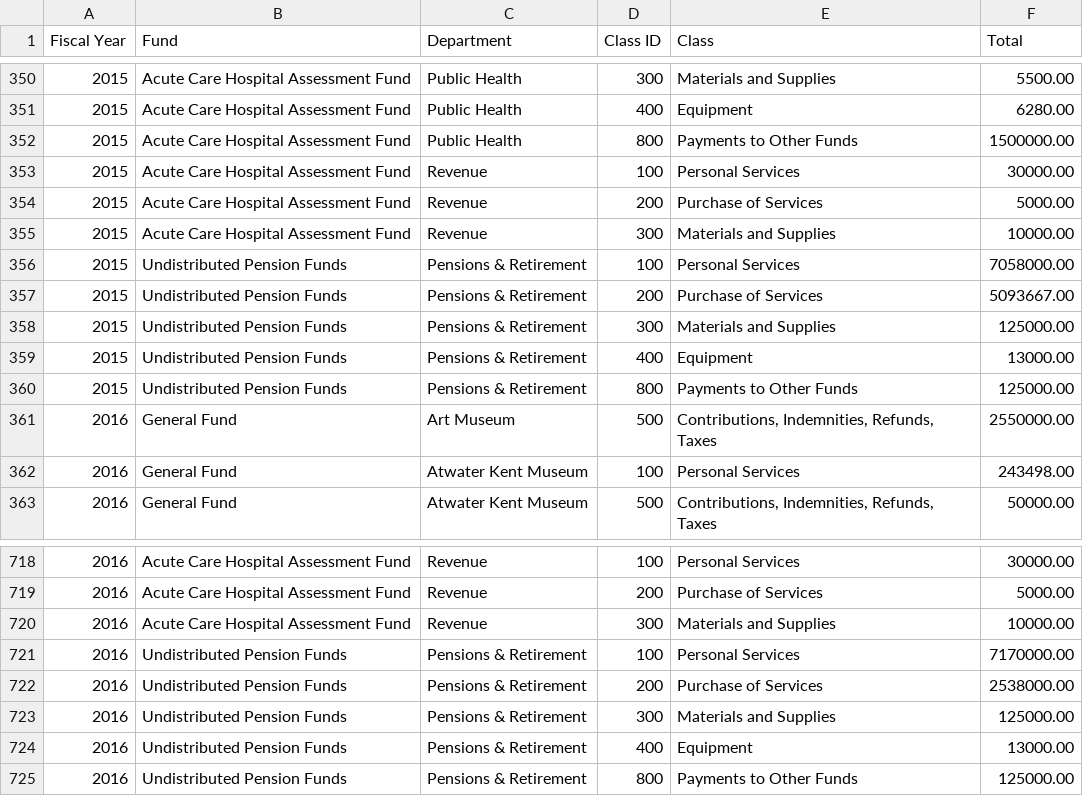
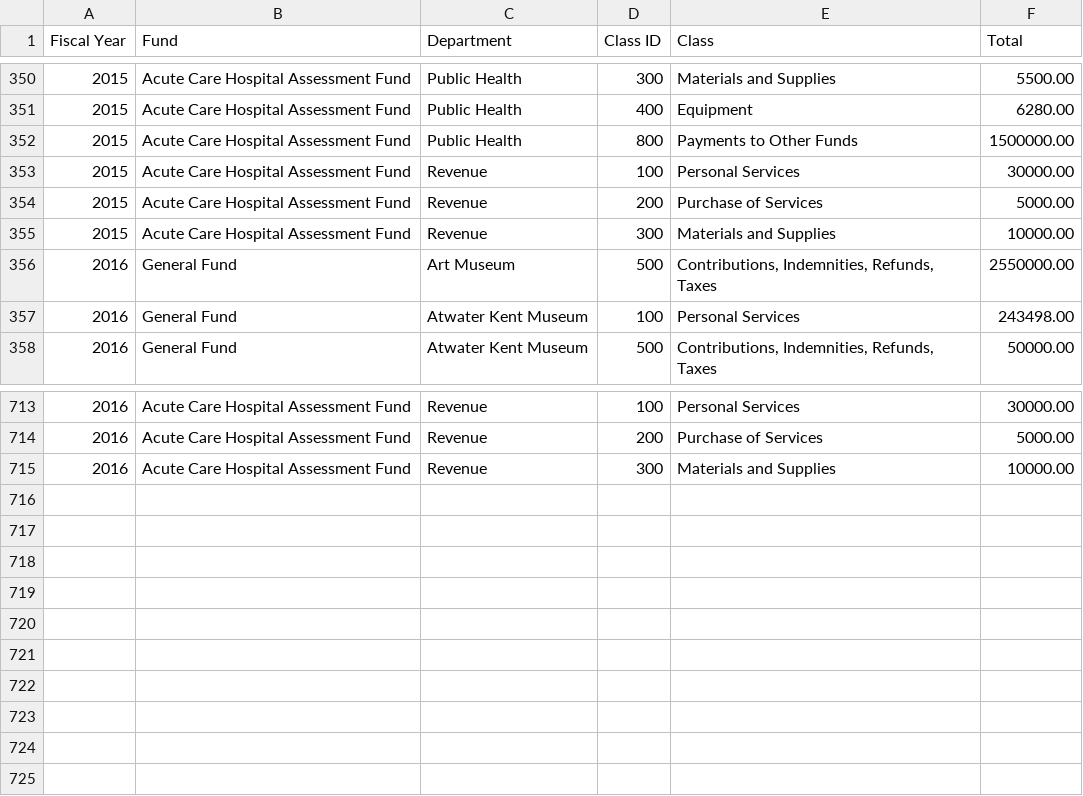
Before and after one commit to CityOfPhiladelphia/open-budget-data-transformer, a CSV file: data/data.csv, drawn as a sheet; only a part is shown, gaps mark what is left out.

Commit message:
Removed undistributed pension funds

```diff
--- a/data/data.csv
+++ b/data/data.csv
@@ -355,7 +355,2 @@ Fiscal Year,Fund,Department,Class ID,Class,Total
 2015,Acute Care Hospital Assessment Fund,Revenue,300,Materials and Supplies,10000.00
-2015,Undistributed Pension Funds,Pensions & Retirement,100,Personal Services,7058000.00
-2015,Undistributed Pension Funds,Pensions & Retirement,200,Purchase of Services,5093667.00
-2015,Undistributed Pension Funds,Pensions & Retirement,300,Materials and Supplies,125000.00
-2015,Undistributed Pension Funds,Pensions & Retirement,400,Equipment,13000.00
-2015,Undistributed Pension Funds,Pensions & Retirement,800,Payments to Other Funds,125000.00
 2016,General Fund,Art Museum,500,"Contributions, Indemnities, Refunds, Taxes",2550000.00
@@ -720,6 +715 @@ Fiscal Year,Fund,Department,Class ID,Class,Total
 2016,Acute Care Hospital Assessment Fund,Revenue,300,Materials and Supplies,10000.00
-2016,Undistributed Pension Funds,Pensions & Retirement,100,Personal Services,7170000.00
-2016,Undistributed Pension Funds,Pensions & Retirement,200,Purchase of Services,2538000.00
-2016,Undistributed Pension Funds,Pensions & Retirement,300,Materials and Supplies,125000.00
-2016,Undistributed Pension Funds,Pensions & Retirement,400,Equipment,13000.00
-2016,Undistributed Pension Funds,Pensions & Retirement,800,Payments to Other Funds,125000.00
```
Also changed, not shown: 2 other files.
